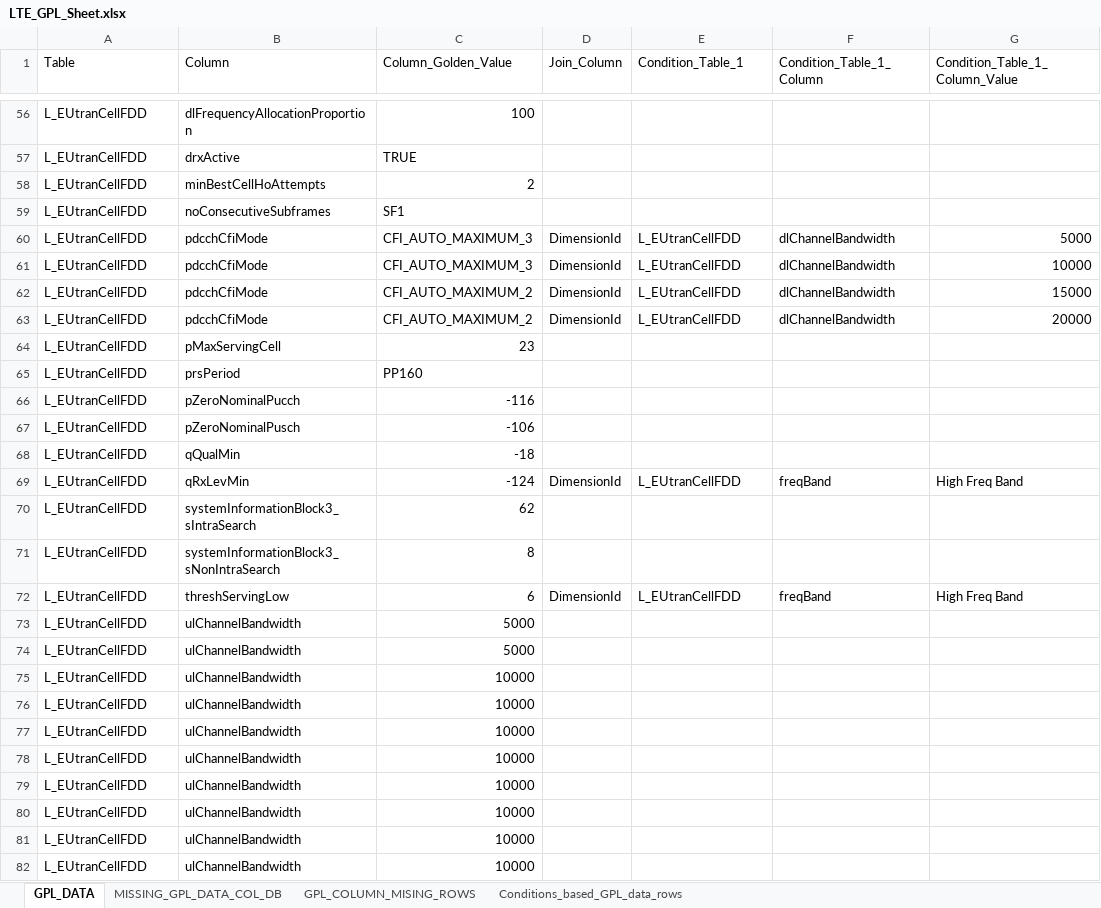
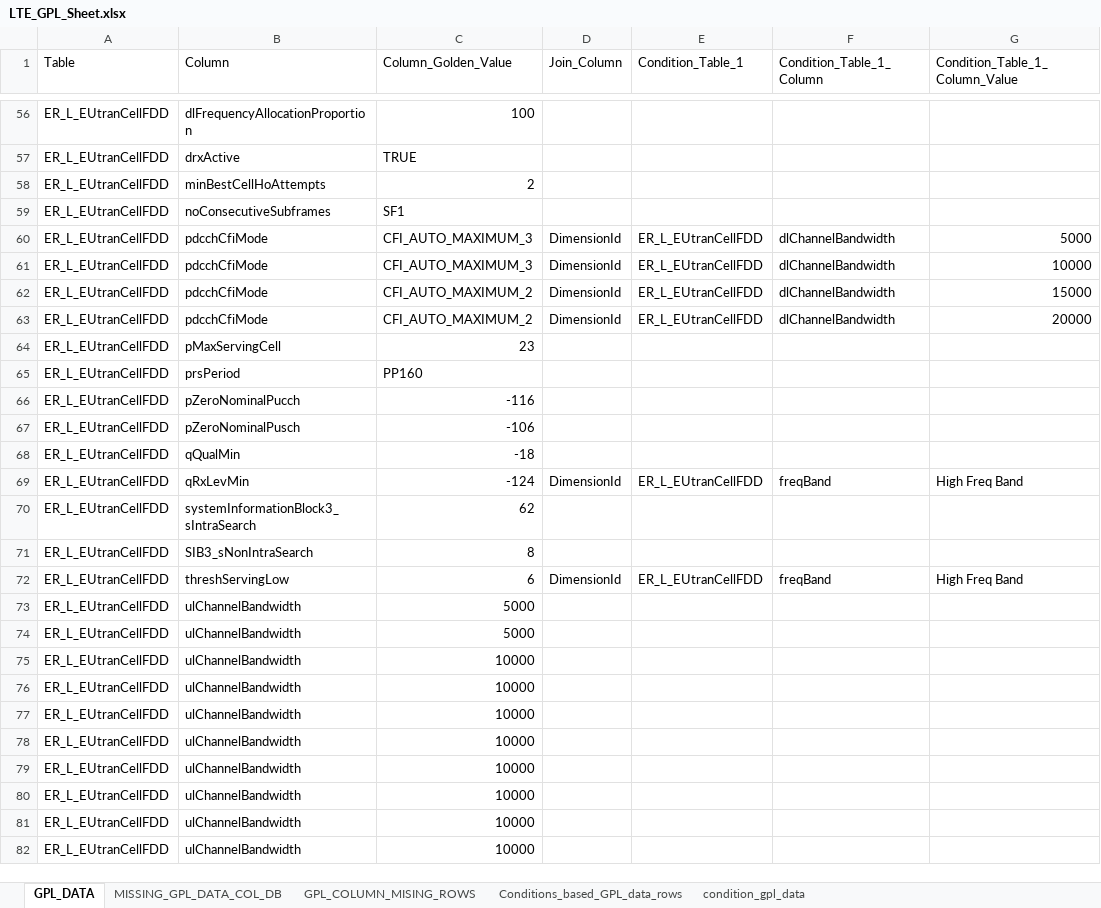
Before and after one commit to AbdurRehmanAfzal/Ericssion_LTE_GPL_Audit, an Excel workbook: LTE_GPL_Files/LTE_GPL_Sheet.xlsx, sheet GPL_DATA, drawn as a sheet; only a part is shown, gaps mark what is left out; values as stored, in another font and other column widths than the file's, no cell formats; the diff covers the shown part only; the diff names each change by its address in the sheet, - before the commit and + after, or states it on an @@ line.

```diff
--- a/LTE_GPL_Files/LTE_GPL_Sheet.xlsx (sheet GPL_DATA)
+++ b/LTE_GPL_Files/LTE_GPL_Sheet.xlsx (sheet GPL_DATA)
+sheet tab: condition_gpl_data
-A56:A82 (Table): L_EUtranCellFDD
+A56:A82 (Table): ER_L_EUtranCellFDD
-E60:E63 (Condition_Table_1): L_EUtranCellFDD
+E60:E63 (Condition_Table_1): ER_L_EUtranCellFDD
-E69 (Condition_Table_1): L_EUtranCellFDD
+E69 (Condition_Table_1): ER_L_EUtranCellFDD
-B71 (Column): systemInformationBlock3_sNonIntraSearch
+B71 (Column): SIB3_sNonIntraSearch
-E72 (Condition_Table_1): L_EUtranCellFDD
+E72 (Condition_Table_1): ER_L_EUtranCellFDD
```
Also changed, not shown: 684 edited cells elsewhere in this sheet, sheet Conditions_based_GPL_data_rows, sheet GPL_COLUMN_MISING_ROWS, cell formats, 5 other files.
